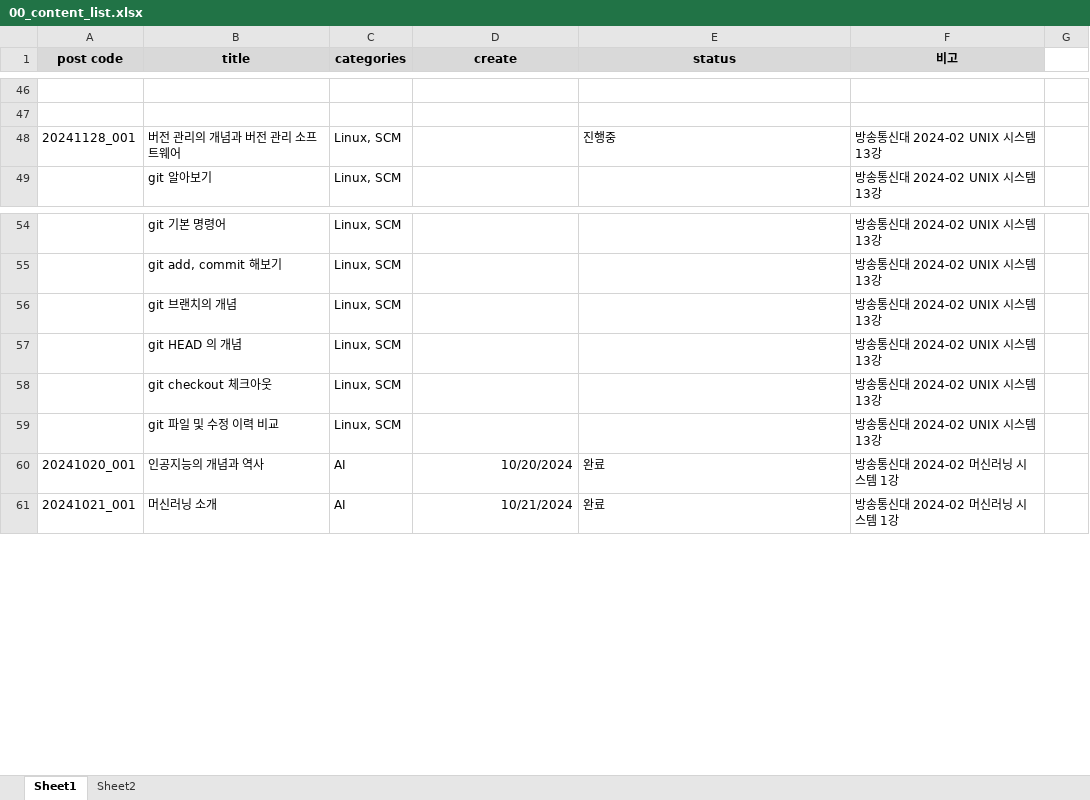
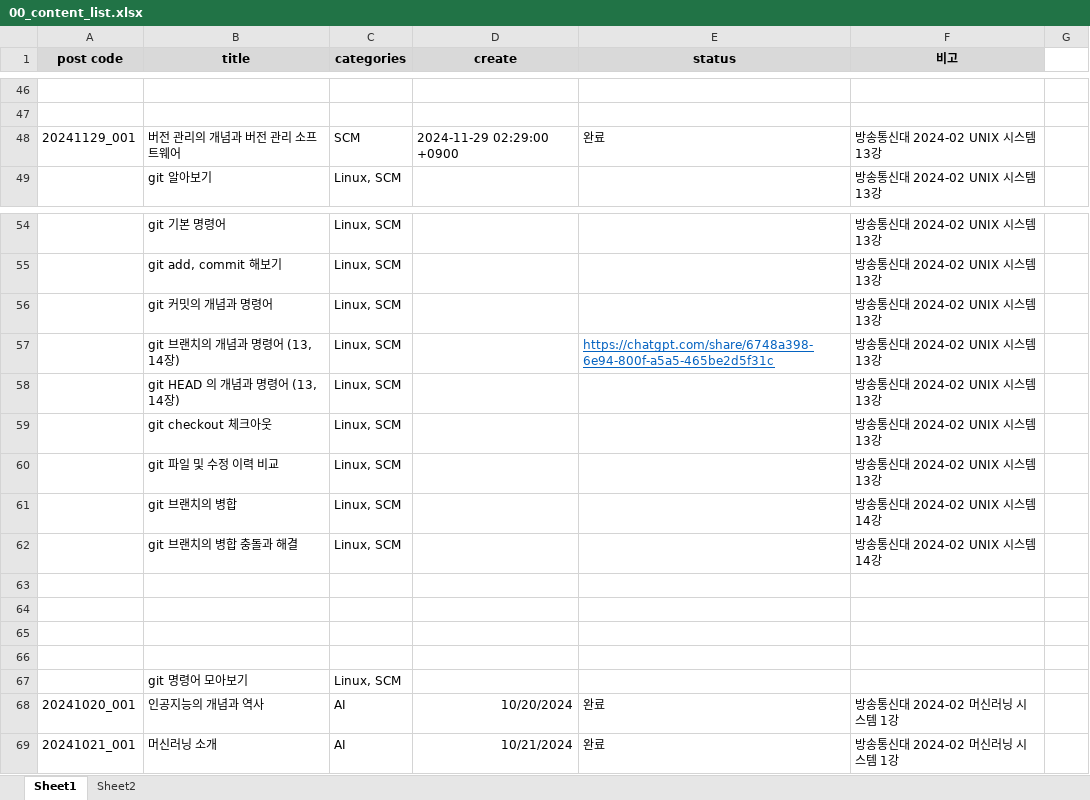
Before and after one commit to whdrns2013/whdrns2013.github.io, an Excel workbook: assets/xlsx/00_content_list.xlsx, sheet Sheet1, drawn as a sheet; only a part is shown, gaps mark what is left out; values as stored, in another font and other column widths than the file's, no borders; addresses are those after the commit; the diff names each change by its address in the sheet, - before the commit and + after, or states it on an @@ line.

```diff
--- a/assets/xlsx/00_content_list.xlsx (sheet Sheet1)
+++ b/assets/xlsx/00_content_list.xlsx (sheet Sheet1)
-A48 (post code): 20241128_001
+A48 (post code): 20241129_001
-C48 (categories): Linux, SCM
+C48 (categories): SCM
-D48 (create): (empty)
+D48 (create): 2024-11-29 02:29:00 +0900
-E48 (status): 진행중
+E48 (status): 완료
-B56 (title): git 브랜치의 개념
+B56 (title): git 커밋의 개념과 명령어
+row 57:  | git 브랜치의 개념과 명령어 (13, 14장) | Linux, SCM |  | https://chatgpt.com/share/6748a398-6e94-800f-a5a5-465be2d5f31c | 방송통신대 2024-02 UNIX 시스템 13강
-B58 (title): git HEAD 의 개념
+B58 (title): git HEAD 의 개념과 명령어 (13, 14장)
+row 61:  | git 브랜치의 병합 | Linux, SCM |  |  | 방송통신대 2024-02 UNIX 시스템 14강
+row 62:  | git 브랜치의 병합 충돌과 해결 | Linux, SCM |  |  | 방송통신대 2024-02 UNIX 시스템 14강
+row 63: (empty)
+row 64: (empty)
+row 65: (empty)
+row 66: (empty)
+row 67:  | git 명령어 모아보기 | Linux, SCM
```
Also changed, not shown: 6 other files.
